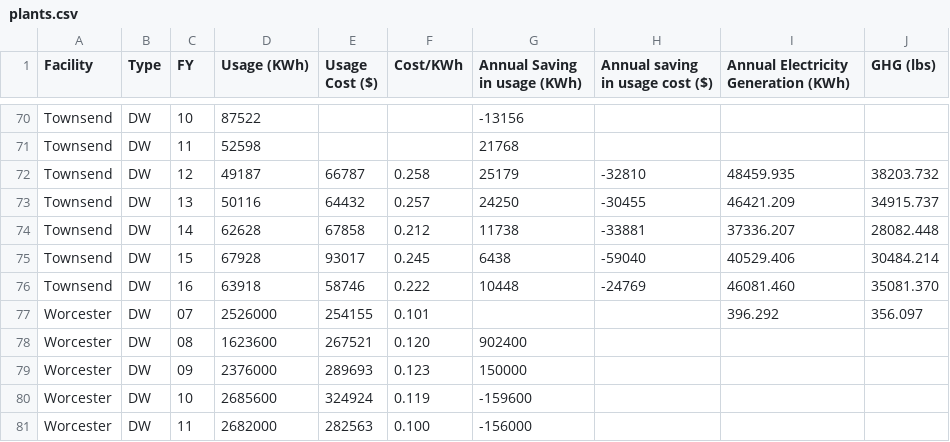
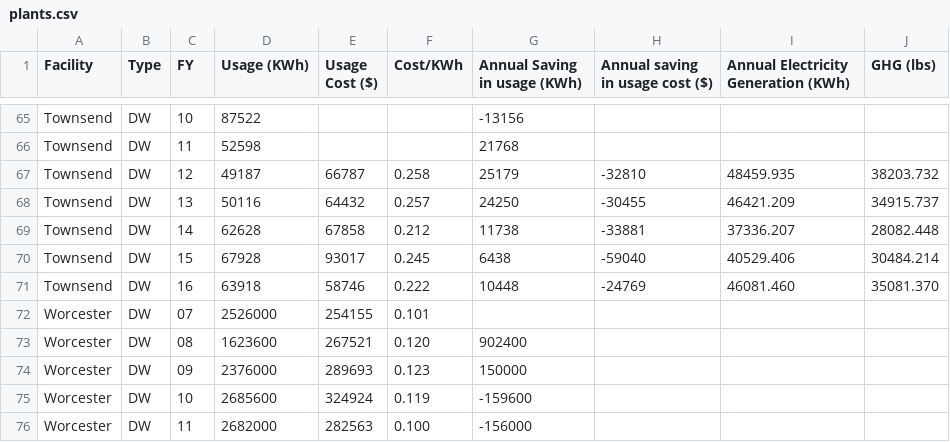
Before and after one commit to bootoff/171_FinalProject, a CSV file: data/plants.csv, drawn as a sheet; only a part is shown, gaps mark what is left out; the diff covers the shown part only.

```diff
--- a/data/plants.csv
+++ b/data/plants.csv
@@ -76,3 +71,3 @@ Facility,Type,FY,Usage (KWh),Usage Cost ($),Cost/KWh,Annual Saving in usage (KWh
 "Townsend","DW","16","63918","58746","0.222","10448","-24769","46081.460","35081.370"
-"Worcester","DW","07","2526000","254155","0.101",,,"396.292","356.097"
+"Worcester","DW","07","2526000","254155","0.101",,,,
 "Worcester","DW","08","1623600","267521","0.120","902400",,,
```
Also changed, not shown: 5 removed rows and 43 edited cells elsewhere in this file.
